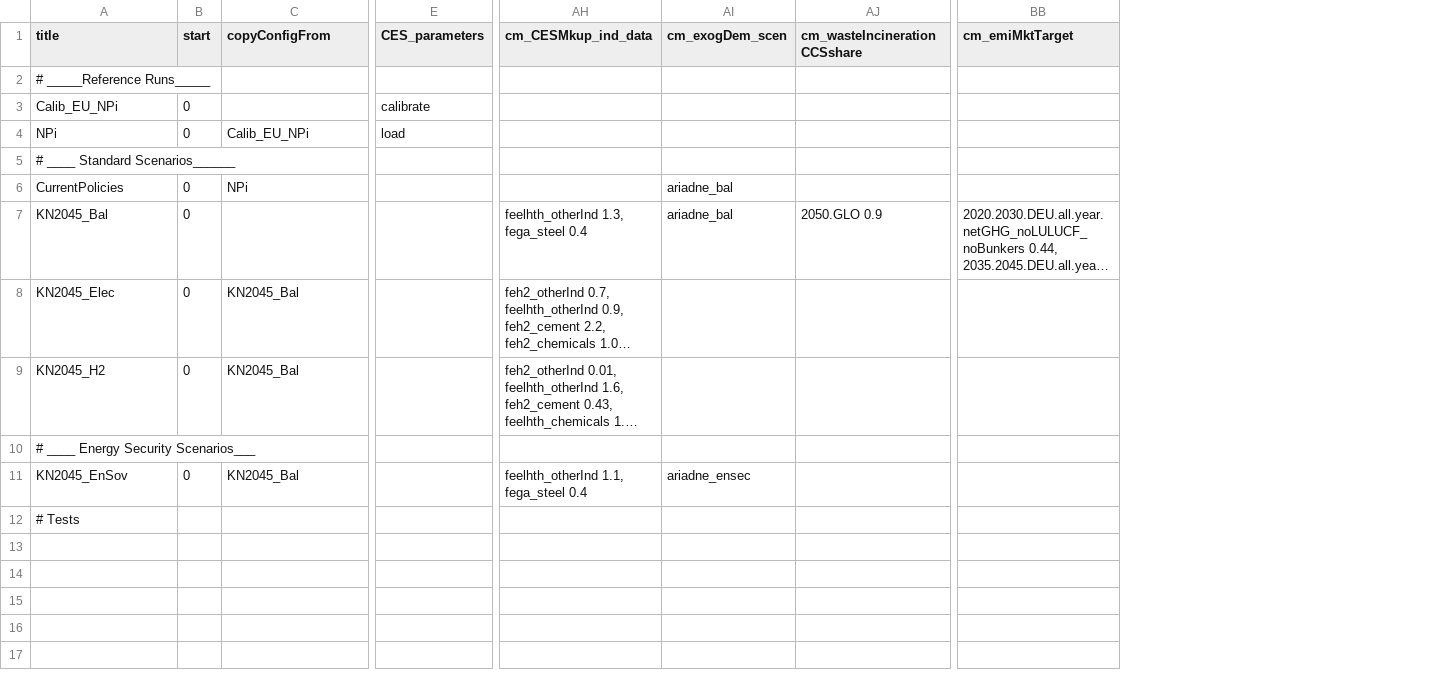
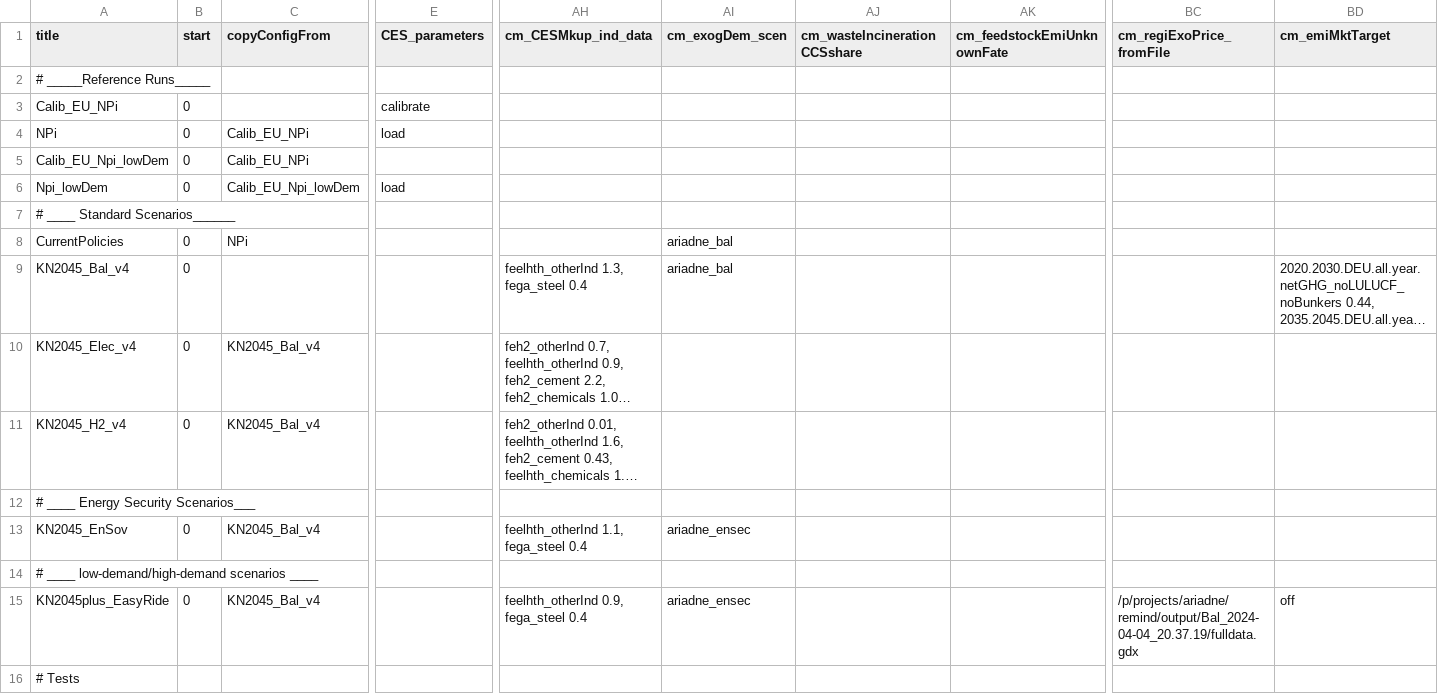
Before and after one commit to remindmodel/remind, a CSV file: config/scenario_config_21_EU11_ARIADNE.csv, drawn as a sheet; only a part is shown, gaps mark what is left out; long unchanged cells end in …; addresses are those after the commit; rows hold the shown columns only; the diff names each change by its address in the sheet, - before the commit and + after, or states it on an @@ line.

Commit message:
update ariadne scenario config

```diff
--- a/config/scenario_config_21_EU11_ARIADNE.csv
+++ b/config/scenario_config_21_EU11_ARIADNE.csv
+column AK (cm_feedstockEmiUnknownFate), empty
+column BC (cm_regiExoPrice_fromFile), empty
+row 5: Calib_EU_Npi_lowDem | 0 | Calib_EU_NPi
+row 6: Npi_lowDem | 0 | Calib_EU_Npi_lowDem | load
-A9 (title): KN2045_Bal
+A9 (title): KN2045_Bal_v4
-AJ9 (cm_wasteIncinerationCCSshare): 2050.GLO 0.9
+AJ9 (cm_wasteIncinerationCCSshare): (empty)
-A10 (title): KN2045_Elec
+A10 (title): KN2045_Elec_v4
-C10:C11 (copyConfigFrom): KN2045_Bal
+C10:C11 (copyConfigFrom): KN2045_Bal_v4
-A11 (title): KN2045_H2
+A11 (title): KN2045_H2_v4
-C13 (copyConfigFrom): KN2045_Bal
+C13 (copyConfigFrom): KN2045_Bal_v4
+row 14: # ____ low-demand/high-demand scenarios ____
+row 15: KN2045plus_EasyRide | 0 | KN2045_Bal_v4 |  | feelhth_otherInd 0.9, fega_steel 0.4 | ariadne_ensec |  |  | /p/projects/ariadne/remind/output/Bal_2024-04-04_20.37.19/fulldata.gdx | off
```
